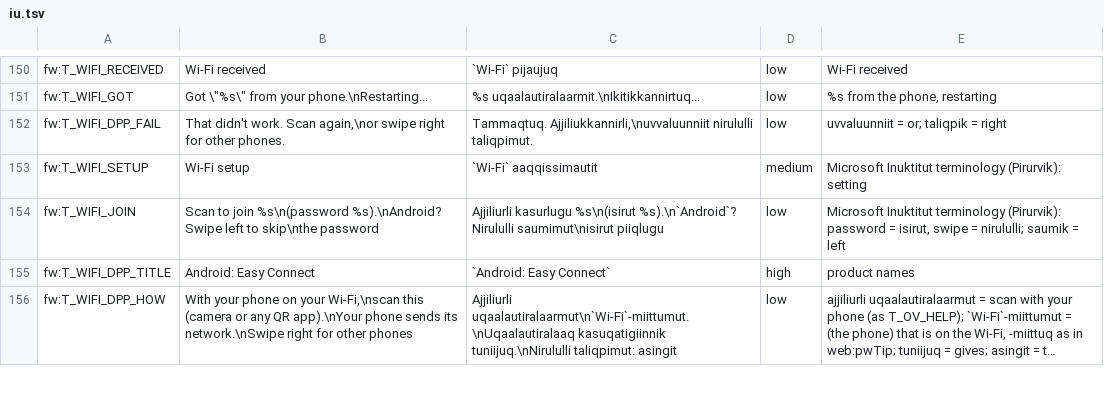
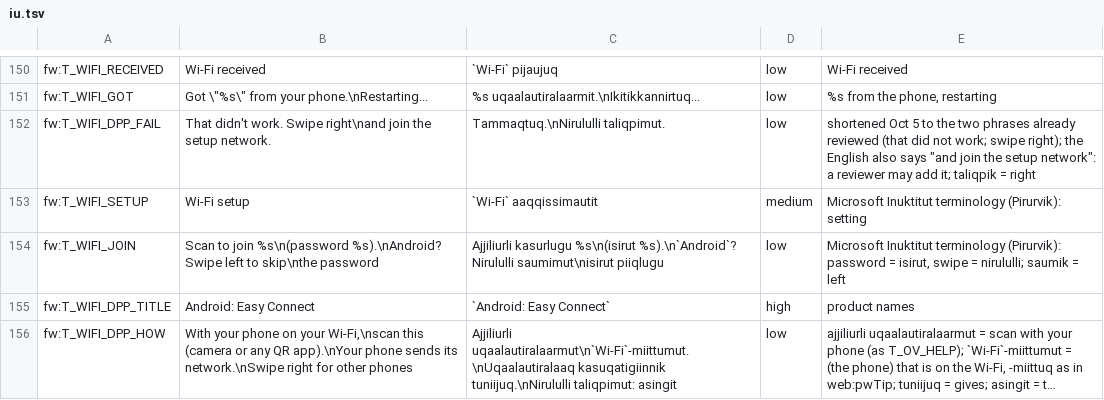
Before and after one commit to TheMonkeyz/esp32-s3-weather, a TSV file: docs/translations/iu.tsv, drawn as a sheet; only a part is shown, gaps mark what is left out; long unchanged cells end in ….

```diff
--- a/docs/translations/iu.tsv
+++ b/docs/translations/iu.tsv
@@ -151,3 +151,3 @@ fw:T_WIFI_RECEIVED	Wi-Fi received	`Wi-Fi` pijaujuq	low	"Wi-Fi received"
 fw:T_WIFI_GOT	Got \"%s\" from your phone.\nRestarting...	"%s" uqaalautiralaarmit.\nIkitikkannirtuq...	low	"%s" from the phone, restarting
-fw:T_WIFI_DPP_FAIL	That didn't work. Scan again,\nor swipe right for other phones.	Tammaqtuq. Ajjiliukkannirli,\nuvvaluunniit nirululli taliqpimut.	low	uvvaluunniit = or; taliqpik = right
+fw:T_WIFI_DPP_FAIL	That didn't work. Swipe right\nand join the setup network.	Tammaqtuq.\nNirululli taliqpimut.	low	shortened Oct 5 to the two phrases already reviewed (that did not work; swipe right); the English also says "and join the setup network": a reviewer may add it; taliqpik = right
 fw:T_WIFI_SETUP	Wi-Fi setup	`Wi-Fi` aaqqissimautit	medium	Microsoft Inuktitut terminology (Pirurvik): setting
```
Also changed, not shown: 11 other files.
